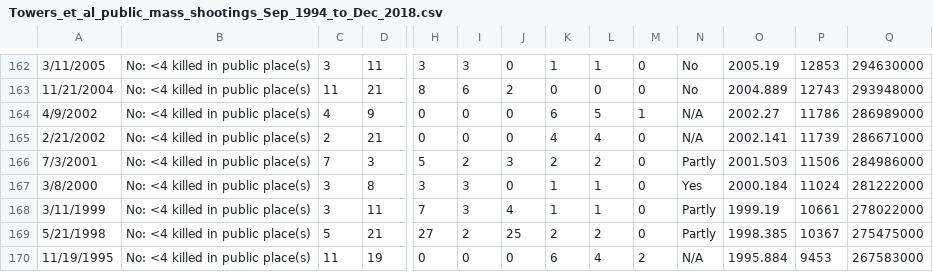
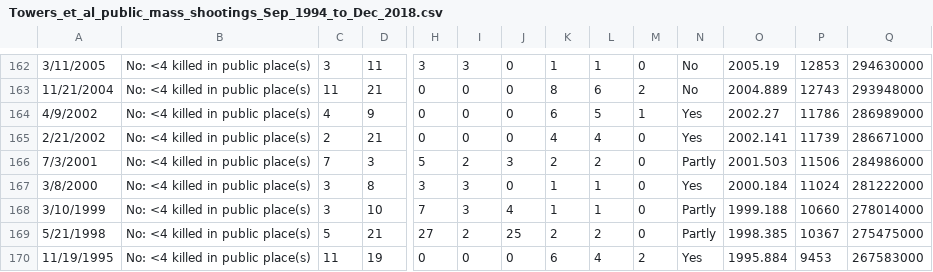
Before and after one commit to smtowers/data, a CSV file: Towers_et_al_public_mass_shootings_Sep_1994_to_Dec_2018.csv, drawn as a sheet; only a part is shown, gaps mark what is left out; the diff covers the shown part only; the diff names each change by its address in the sheet, - before the commit and + after, or states it on an @@ line.

```diff
--- a/Towers_et_al_public_mass_shootings_Sep_1994_to_Dec_2018.csv
+++ b/Towers_et_al_public_mass_shootings_Sep_1994_to_Dec_2018.csv
-H163: 8
+H163: 0
-I163: 6
+I163: 0
-J163: 2
+J163: 0
-K163: 0
+K163: 8
-L163: 0
+L163: 6
-M163: 0
+M163: 2
-N164:N165: N/A
+N164:N165: Yes
-A168: 3/11/1999
+A168: 3/10/1999
-D168: 11
+D168: 10
-O168: 1999.19
+O168: 1999.188
-P168: 10661
+P168: 10660
-Q168: 278022000
+Q168: 278014000
-N170: N/A
+N170: Yes
```
Also changed, not shown: 58 edited cells elsewhere in this file.
